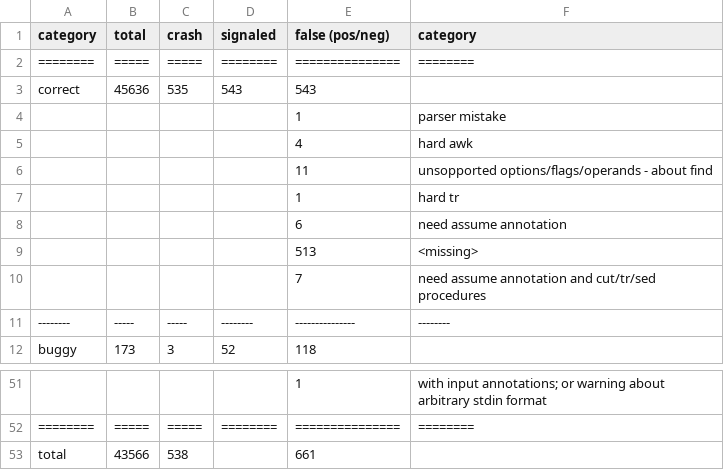
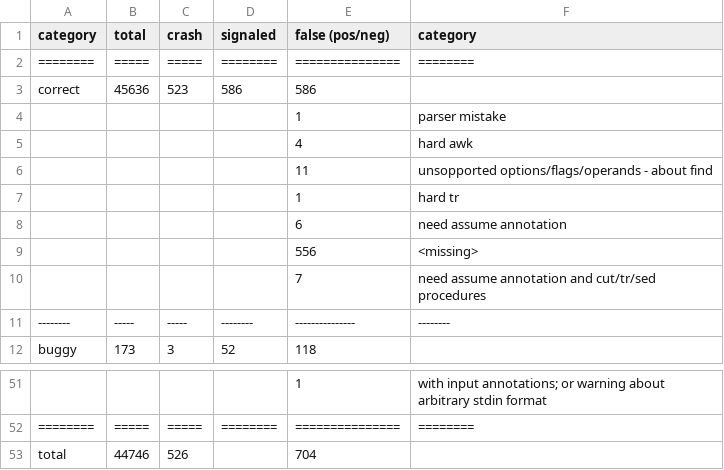
Before and after one commit to atlas-brown/rt, a CSV file: evaluation_results/summary.csv, drawn as a sheet; only a part is shown, gaps mark what is left out.

```diff
--- a/evaluation_results/summary.csv
+++ b/evaluation_results/summary.csv
@@ -2,3 +2,3 @@ category,total,crash,signaled,false (pos/neg),category
 ========,=====,=====,========,===============,========
-correct,45636,535,543,543,
+correct,45636,523,586,586,
  , , , ,1,parser mistake
@@ -8,3 +8,3 @@ correct,45636,535,543,543,
  , , , ,6,need assume annotation
- , , , ,513,<missing>
+ , , , ,556,<missing>
  , , , ,7,need assume annotation and cut/tr/sed procedures
@@ -52,2 +52,2 @@ buggy,173,3,52,118,
 ========,=====,=====,========,===============,========
-total,43566,538, ,661,
+total,44746,526, ,704,
```
Also changed, not shown: 3 other files.
